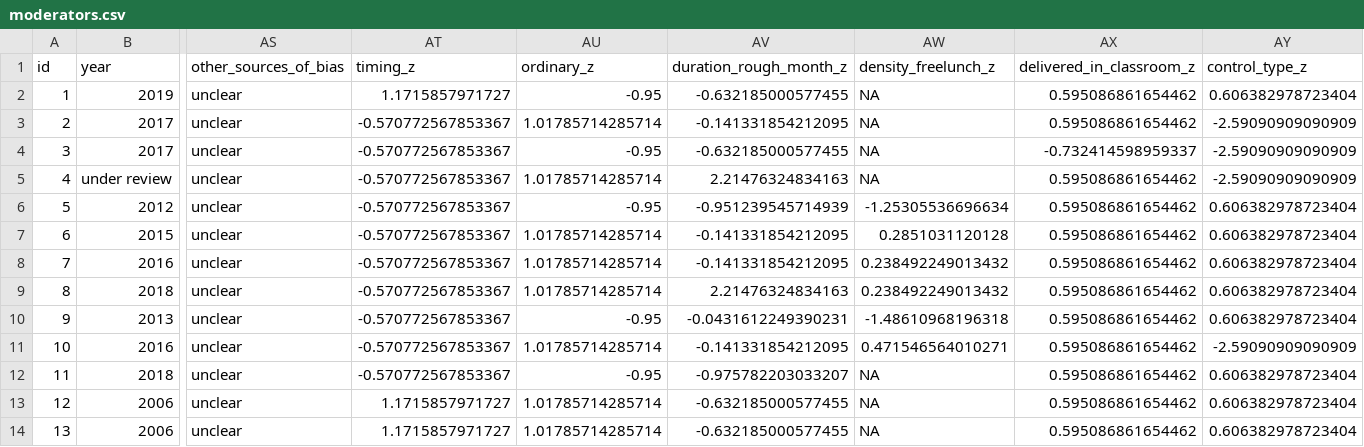
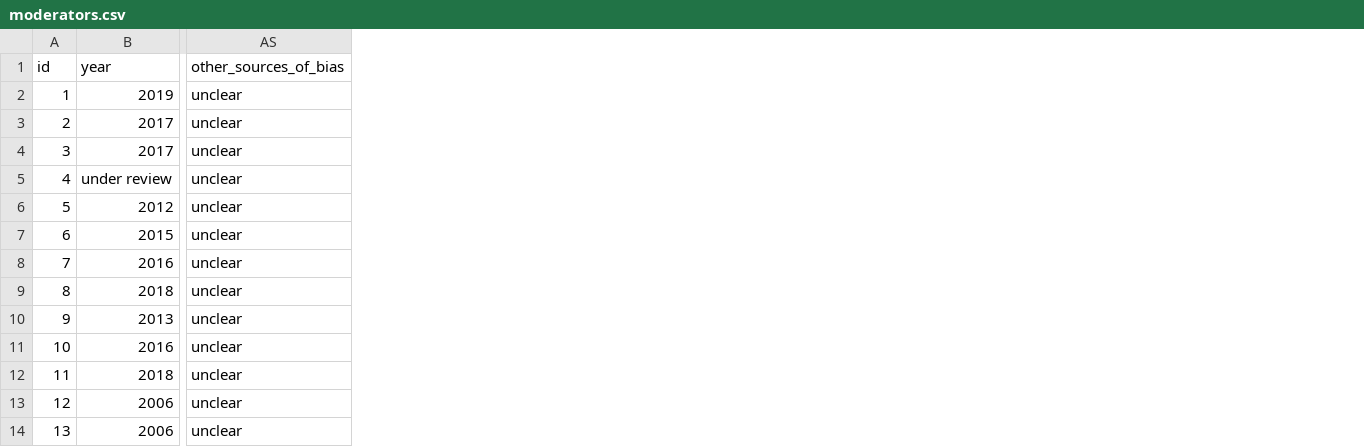
Before and after one commit to littlehifive/Self-affirmation-Meta-Analysis, a CSV file: Exports/moderators.csv, drawn as a sheet; only a part is shown, gaps mark what is left out; the diff names each change by its address in the sheet, - before the commit and + after, or states it on an @@ line.

```diff
--- a/Exports/moderators.csv
+++ b/Exports/moderators.csv
-column AT (timing_z), rows 2-14: 1.1715857971727 | -0.570772567853367 | -0.570772567853367 | -0.570772567853367 | -0.570772567853367 | -0.570772567853367 | -0.570772567853367 | -0.570772567853367 | -0.570772567853367 | -0.570772567853367 | -0.570772567853367 | 1.1715857971727 | 1.1715857971727
-column AU (ordinary_z), rows 2-14: -0.95 | 1.01785714285714 | -0.95 | 1.01785714285714 | -0.95 | 1.01785714285714 | 1.01785714285714 | 1.01785714285714 | -0.95 | 1.01785714285714 | -0.95 | 1.01785714285714 | 1.01785714285714
-column AV (duration_rough_month_z), rows 2-14: -0.632185000577455 | -0.141331854212095 | -0.632185000577455 | 2.21476324834163 | -0.951239545714939 | -0.141331854212095 | -0.141331854212095 | 2.21476324834163 | -0.0431612249390231 | -0.141331854212095 | -0.975782203033207 | -0.632185000577455 | -0.632185000577455
-column AW (density_freelunch_z), rows 2-14: NA | NA | NA | NA | -1.25305536696634 | 0.2851031120128 | 0.238492249013432 | 0.238492249013432 | -1.48610968196318 | 0.471546564010271 | NA | NA | NA
-column AX (delivered_in_classroom_z), rows 2-14: 0.595086861654462 | 0.595086861654462 | -0.732414598959337 | 0.595086861654462 | 0.595086861654462 | 0.595086861654462 | 0.595086861654462 | 0.595086861654462 | 0.595086861654462 | 0.595086861654462 | 0.595086861654462 | 0.595086861654462 | 0.595086861654462
-column AY (control_type_z), rows 2-14: 0.606382978723404 | -2.59090909090909 | -2.59090909090909 | -2.59090909090909 | 0.606382978723404 | 0.606382978723404 | 0.606382978723404 | 0.606382978723404 | 0.606382978723404 | -2.59090909090909 | 0.606382978723404 | 0.606382978723404 | 0.606382978723404
```
Also changed, not shown: 16 other files.
